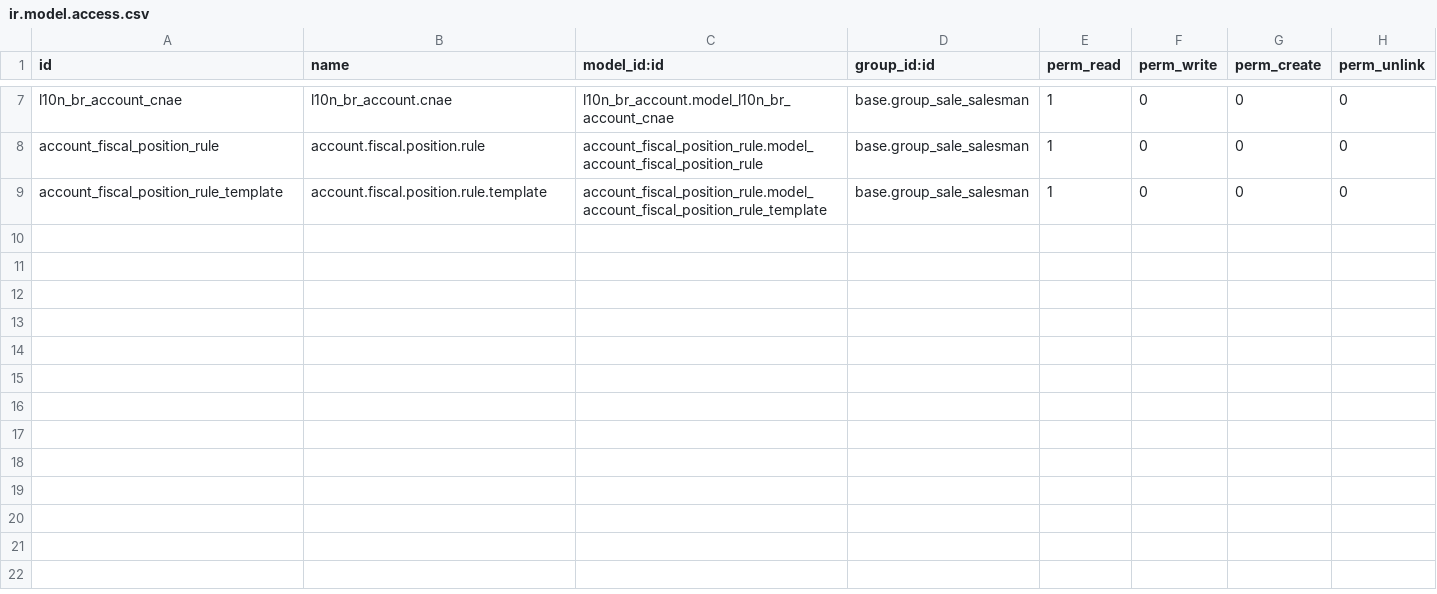
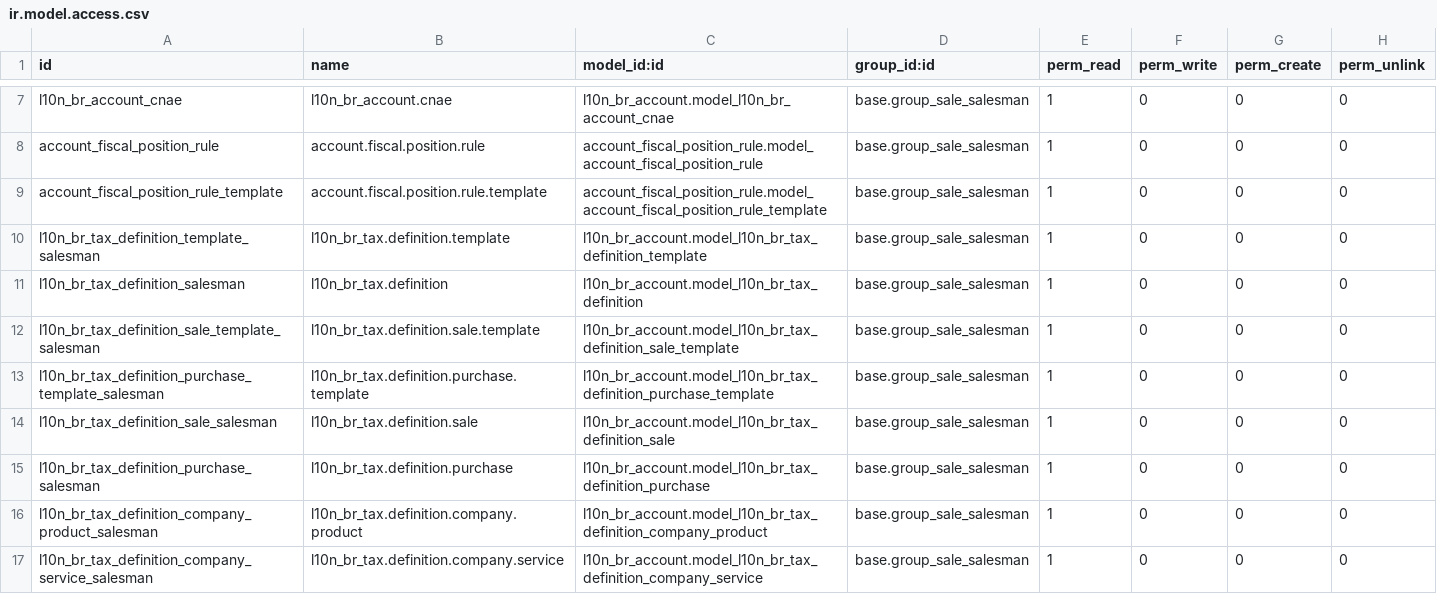
Before and after one commit to rflinhares/l10n_br_core, a CSV file: l10n_br_sale/security/ir.model.access.csv, drawn as a sheet; only a part is shown, gaps mark what is left out; the diff names each change by its address in the sheet, - before the commit and + after, or states it on an @@ line.

Commit message:
l10n_br_sale: incluido segurança de acesso para os novos objetos

```diff
--- a/l10n_br_sale/security/ir.model.access.csv
+++ b/l10n_br_sale/security/ir.model.access.csv
+row 10: l10n_br_tax_definition_template_salesman | l10n_br_tax.definition.template | l10n_br_account.model_l10n_br_tax_definition_template | base.group_sale_salesman | 1 | 0 | 0 | 0
+row 11: l10n_br_tax_definition_salesman | l10n_br_tax.definition | l10n_br_account.model_l10n_br_tax_definition | base.group_sale_salesman | 1 | 0 | 0 | 0
+row 12: l10n_br_tax_definition_sale_template_salesman | l10n_br_tax.definition.sale.template | l10n_br_account.model_l10n_br_tax_definition_sale_template | base.group_sale_salesman | 1 | 0 | 0 | 0
+row 13: l10n_br_tax_definition_purchase_template_salesman | l10n_br_tax.definition.purchase.template | l10n_br_account.model_l10n_br_tax_definition_purchase_template | base.group_sale_salesman | 1 | 0 | 0 | 0
+row 14: l10n_br_tax_definition_sale_salesman | l10n_br_tax.definition.sale | l10n_br_account.model_l10n_br_tax_definition_sale | base.group_sale_salesman | 1 | 0 | 0 | 0
+row 15: l10n_br_tax_definition_purchase_salesman | l10n_br_tax.definition.purchase | l10n_br_account.model_l10n_br_tax_definition_purchase | base.group_sale_salesman | 1 | 0 | 0 | 0
+row 16: l10n_br_tax_definition_company_product_salesman | l10n_br_tax.definition.company.product | l10n_br_account.model_l10n_br_tax_definition_company_product | base.group_sale_salesman | 1 | 0 | 0 | 0
+row 17: l10n_br_tax_definition_company_service_salesman | l10n_br_tax.definition.company.service | l10n_br_account.model_l10n_br_tax_definition_company_service | base.group_sale_salesman | 1 | 0 | 0 | 0
```
